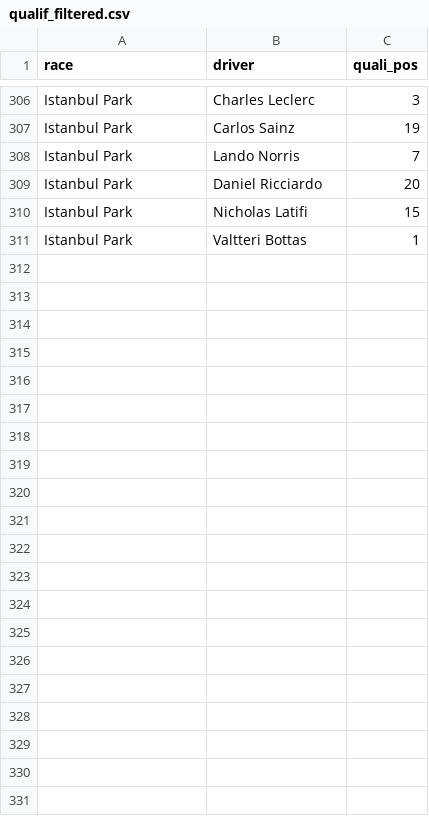
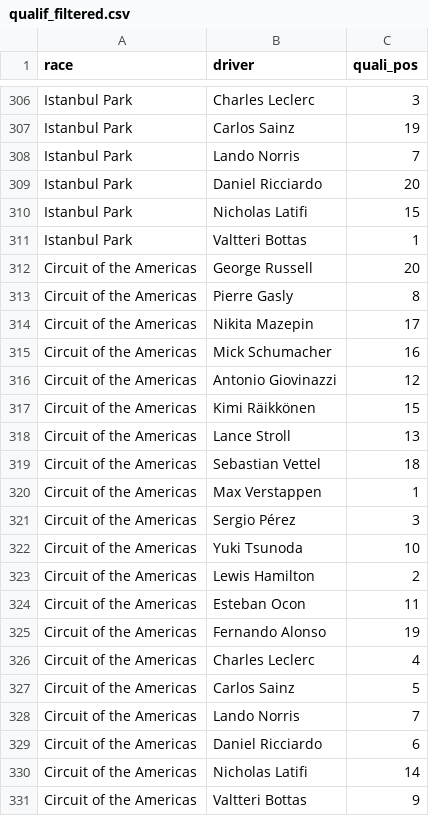
Before and after one commit to jGalanDS/redbull_espa, a CSV file: data_f1/qualif_filtered.csv, drawn as a sheet; only a part is shown, gaps mark what is left out; the diff names each change by its address in the sheet, - before the commit and + after, or states it on an @@ line.

```diff
--- a/data_f1/qualif_filtered.csv
+++ b/data_f1/qualif_filtered.csv
+row 312: Circuit of the Americas | George Russell | 20
+row 313: Circuit of the Americas | Pierre Gasly | 8
+row 314: Circuit of the Americas | Nikita Mazepin | 17
+row 315: Circuit of the Americas | Mick Schumacher | 16
+row 316: Circuit of the Americas | Antonio Giovinazzi | 12
+row 317: Circuit of the Americas | Kimi Räikkönen | 15
+row 318: Circuit of the Americas | Lance Stroll | 13
+row 319: Circuit of the Americas | Sebastian Vettel | 18
+row 320: Circuit of the Americas | Max Verstappen | 1
+row 321: Circuit of the Americas | Sergio Pérez | 3
+row 322: Circuit of the Americas | Yuki Tsunoda | 10
+row 323: Circuit of the Americas | Lewis Hamilton | 2
+row 324: Circuit of the Americas | Esteban Ocon | 11
+row 325: Circuit of the Americas | Fernando Alonso | 19
+row 326: Circuit of the Americas | Charles Leclerc | 4
+row 327: Circuit of the Americas | Carlos Sainz | 5
+row 328: Circuit of the Americas | Lando Norris | 7
+row 329: Circuit of the Americas | Daniel Ricciardo | 6
+row 330: Circuit of the Americas | Nicholas Latifi | 14
+row 331: Circuit of the Americas | Valtteri Bottas | 9
```
Also changed, not shown: data_f1/cleaned_data.csv, data_f1/data_filtered.csv, 11 other files.
